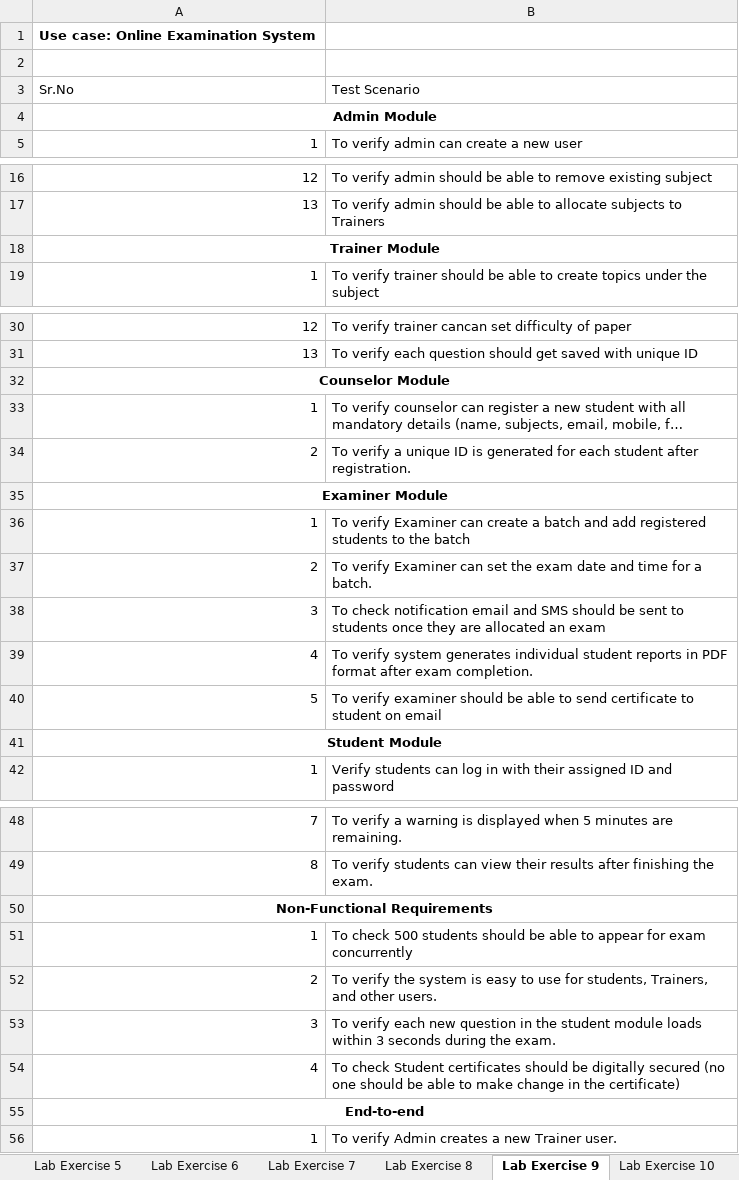
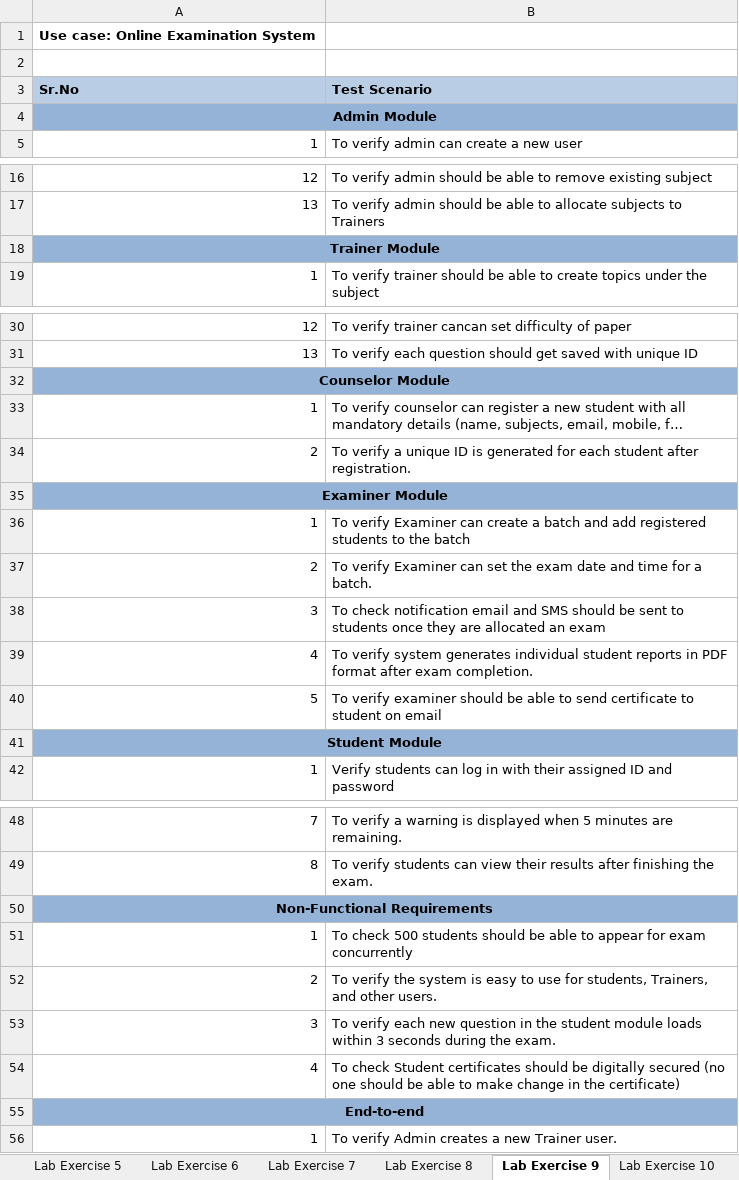
Before and after one commit to Divyamc4/SEED_SDET_COURSE_MANUAL_TESTING, an Excel workbook: Test_Case.xlsx, sheet Lab Exercise 9, drawn as a sheet; only a part is shown, gaps mark what is left out; long unchanged cells end in …; values as stored, in another font and other column widths than the file's, no borders; the diff names each change by its address in the sheet, - before the commit and + after, or states it on an @@ line.

```diff
--- a/Test_Case.xlsx (sheet Lab Exercise 9)
+++ b/Test_Case.xlsx (sheet Lab Exercise 9)
@@ A3:B3 fill: none → #B9CDE5, bold: off → on @@
-A4:B4 fill: none
+A4:B4 fill: #95B3D7
-A18:B18 fill: none
+A18:B18 fill: #95B3D7
-A32:B32 fill: none
+A32:B32 fill: #95B3D7
-A35:B35 fill: none
+A35:B35 fill: #95B3D7
-A41:B41 fill: none
+A41:B41 fill: #95B3D7
-A50:B50 fill: none
+A50:B50 fill: #95B3D7
-A55:B55 fill: none
+A55:B55 fill: #95B3D7
```
Also changed, not shown: sheet Lab Exercise 8, sheet Lab Exercise 10, sheet Session Work, sheet Lab Exercise 7, sheet Lab Exercise 3, sheet Chapter 11, 4 more sheets, other sheet tabs.
